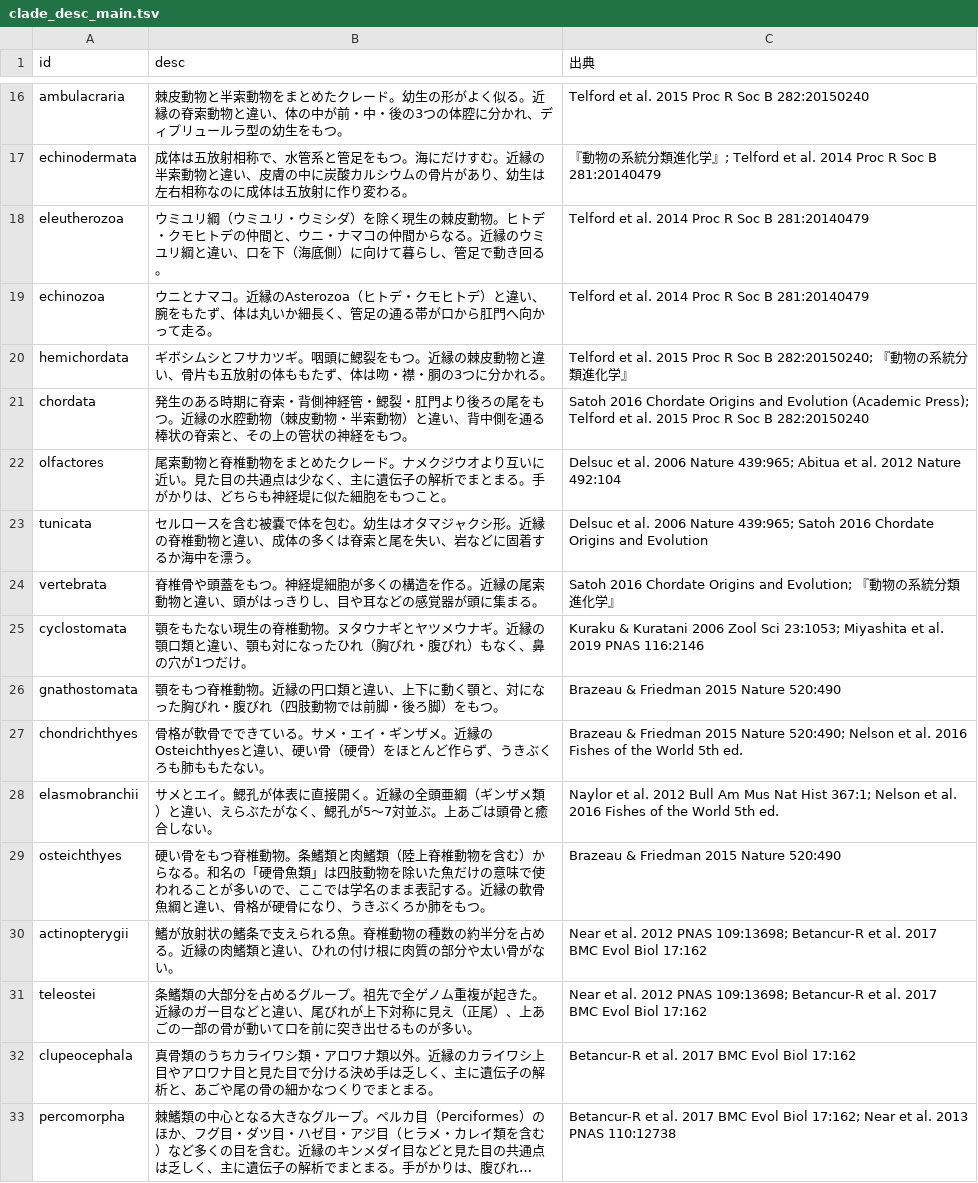
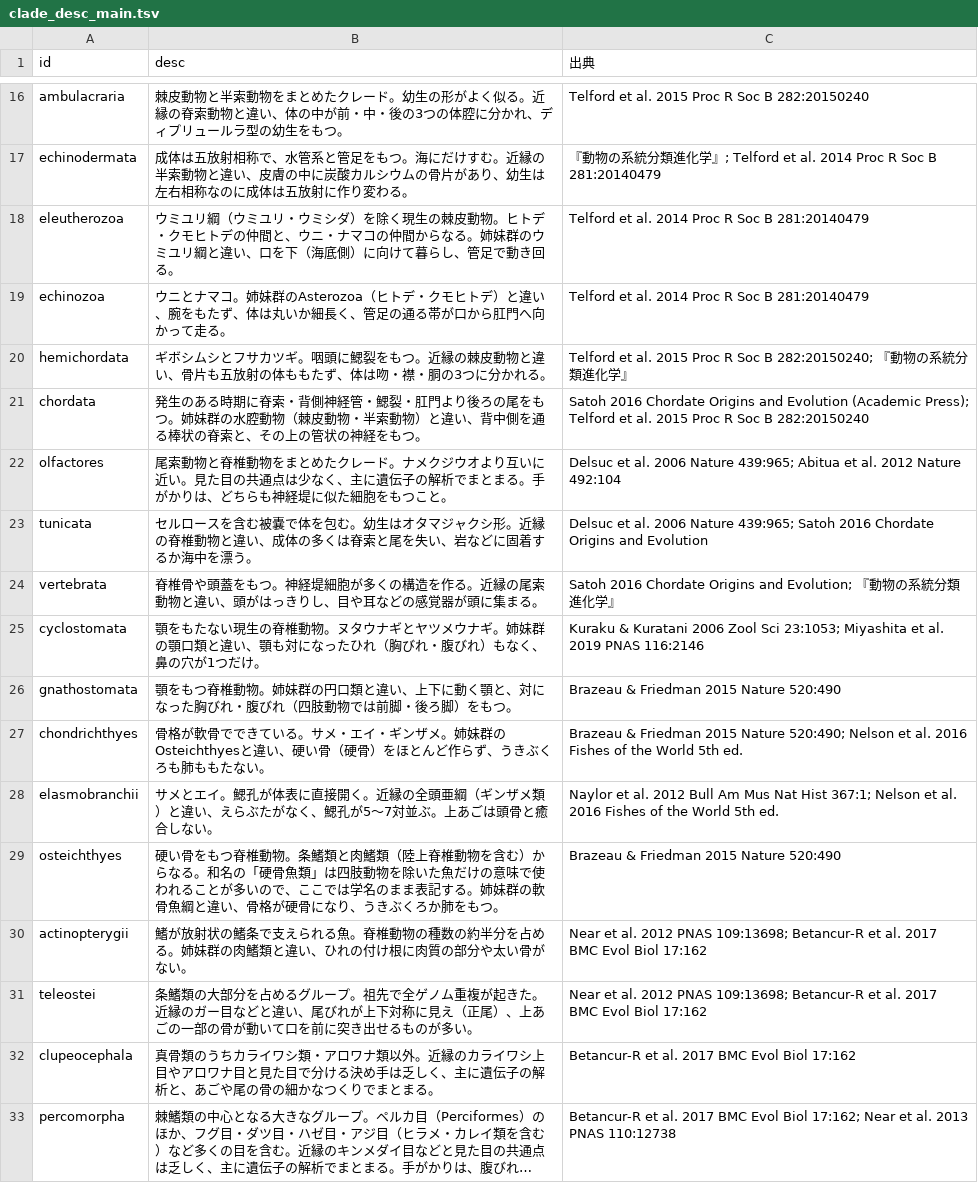
Before and after one commit to cladle/cladle, a TSV file: tools/clade_desc_main.tsv, drawn as a sheet; only a part is shown, gaps mark what is left out; long unchanged cells end in …; the diff covers the shown part only.

```diff
--- a/tools/clade_desc_main.tsv
+++ b/tools/clade_desc_main.tsv
@@ -17,6 +17,6 @@ ambulacraria	棘皮動物と半索動物をまとめたクレード。幼生の
 echinodermata	成体は五放射相称で、水管系と管足をもつ。海にだけすむ。近縁の半索動物と違い、皮膚の中に炭酸カルシウムの骨片があり、幼生は左右相称なのに成体は五放射に作り変わる。	『動物の系統分類進化学』; Telford et al. 2014 Proc R Soc B 281:20140479
-eleutherozoa	ウミユリ綱（ウミユリ・ウミシダ）を除く現生の棘皮動物。ヒトデ・クモヒトデの仲間と、ウニ・ナマコの仲間からなる。近縁のウミユリ綱と違い、口を下（海底側）に向けて暮らし、管足で動き回る。	Telford et al. 2014 Proc R Soc B 281:20140479
-echinozoa	ウニとナマコ。近縁のAsterozoa（ヒトデ・クモヒトデ）と違い、腕をもたず、体は丸いか細長く、管足の通る帯が口から肛門へ向かって走る。	Telford et al. 2014 Proc R Soc B 281:20140479
+eleutherozoa	ウミユリ綱（ウミユリ・ウミシダ）を除く現生の棘皮動物。ヒトデ・クモヒトデの仲間と、ウニ・ナマコの仲間からなる。姉妹群のウミユリ綱と違い、口を下（海底側）に向けて暮らし、管足で動き回る。	Telford et al. 2014 Proc R Soc B 281:20140479
+echinozoa	ウニとナマコ。姉妹群のAsterozoa（ヒトデ・クモヒトデ）と違い、腕をもたず、体は丸いか細長く、管足の通る帯が口から肛門へ向かって走る。	Telford et al. 2014 Proc R Soc B 281:20140479
 hemichordata	ギボシムシとフサカツギ。咽頭に鰓裂をもつ。近縁の棘皮動物と違い、骨片も五放射の体ももたず、体は吻・襟・胴の3つに分かれる。	Telford et al. 2015 Proc R Soc B 282:20150240; 『動物の系統分類進化学』
-chordata	発生のある時期に脊索・背側神経管・鰓裂・肛門より後ろの尾をもつ。近縁の水腔動物（棘皮動物・半索動物）と違い、背中側を通る棒状の脊索と、その上の管状の神経をもつ。	Satoh 2016 Chordate Origins and Evolution (Academic Press); Telford et al. 2015 Proc R Soc B 282:20150240
+chordata	発生のある時期に脊索・背側神経管・鰓裂・肛門より後ろの尾をもつ。姉妹群の水腔動物（棘皮動物・半索動物）と違い、背中側を通る棒状の脊索と、その上の管状の神経をもつ。	Satoh 2016 Chordate Origins and Evolution (Academic Press); Telford et al. 2015 Proc R Soc B 282:20150240
 olfactores	尾索動物と脊椎動物をまとめたクレード。ナメクジウオより互いに近い。見た目の共通点は少なく、主に遺伝子の解析でまとまる。手がかりは、どちらも神経堤に似た細胞をもつこと。	Delsuc et al. 2006 Nature 439:965; Abitua et al. 2012 Nature 492:104
@@ -24,8 +24,8 @@ tunicata	セルロースを含む被嚢で体を包む。幼生はオタマジ
 vertebrata	脊椎骨や頭蓋をもつ。神経堤細胞が多くの構造を作る。近縁の尾索動物と違い、頭がはっきりし、目や耳などの感覚器が頭に集まる。	Satoh 2016 Chordate Origins and Evolution; 『動物の系統分類進化学』
-cyclostomata	顎をもたない現生の脊椎動物。ヌタウナギとヤツメウナギ。近縁の顎口類と違い、顎も対になったひれ（胸びれ・腹びれ）もなく、鼻の穴が1つだけ。	Kuraku & Kuratani 2006 Zool Sci 23:1053; Miyashita et al. 2019 PNAS 116:2146
-gnathostomata	顎をもつ脊椎動物。近縁の円口類と違い、上下に動く顎と、対になった胸びれ・腹びれ（四肢動物では前脚・後ろ脚）をもつ。	Brazeau & Friedman 2015 Nature 520:490
-chondrichthyes	骨格が軟骨でできている。サメ・エイ・ギンザメ。近縁のOsteichthyesと違い、硬い骨（硬骨）をほとんど作らず、うきぶくろも肺ももたない。	Brazeau & Friedman 2015 Nature 520:490; Nelson et al. 2016 Fishes of the World 5th ed.
+cyclostomata	顎をもたない現生の脊椎動物。ヌタウナギとヤツメウナギ。姉妹群の顎口類と違い、顎も対になったひれ（胸びれ・腹びれ）もなく、鼻の穴が1つだけ。	Kuraku & Kuratani 2006 Zool Sci 23:1053; Miyashita et al. 2019 PNAS 116:2146
+gnathostomata	顎をもつ脊椎動物。姉妹群の円口類と違い、上下に動く顎と、対になった胸びれ・腹びれ（四肢動物では前脚・後ろ脚）をもつ。	Brazeau & Friedman 2015 Nature 520:490
+chondrichthyes	骨格が軟骨でできている。サメ・エイ・ギンザメ。姉妹群のOsteichthyesと違い、硬い骨（硬骨）をほとんど作らず、うきぶくろも肺ももたない。	Brazeau & Friedman 2015 Nature 520:490; Nelson et al. 2016 Fishes of the World 5th ed.
 elasmobranchii	サメとエイ。鰓孔が体表に直接開く。近縁の全頭亜綱（ギンザメ類）と違い、えらぶたがなく、鰓孔が5〜7対並ぶ。上あごは頭骨と癒合しない。	Naylor et al. 2012 Bull Am Mus Nat Hist 367:1; Nelson et al. 2016 Fishes of the World 5th ed.
-osteichthyes	硬い骨をもつ脊椎動物。条鰭類と肉鰭類（陸上脊椎動物を含む）からなる。和名の「硬骨魚類」は四肢動物を除いた魚だけの意味で使われることが多いので、ここでは学名のまま表記する。近縁の軟骨魚綱と違い、骨格が硬骨になり、うきぶくろか肺をもつ。	Brazeau & Friedman 2015 Nature 520:490
-actinopterygii	鰭が放射状の鰭条で支えられる魚。脊椎動物の種数の約半分を占める。近縁の肉鰭類と違い、ひれの付け根に肉質の部分や太い骨がない。	Near et al. 2012 PNAS 109:13698; Betancur-R et al. 2017 BMC Evol Biol 17:162
+osteichthyes	硬い骨をもつ脊椎動物。条鰭類と肉鰭類（陸上脊椎動物を含む）からなる。和名の「硬骨魚類」は四肢動物を除いた魚だけの意味で使われることが多いので、ここでは学名のまま表記する。姉妹群の軟骨魚綱と違い、骨格が硬骨になり、うきぶくろか肺をもつ。	Brazeau & Friedman 2015 Nature 520:490
+actinopterygii	鰭が放射状の鰭条で支えられる魚。脊椎動物の種数の約半分を占める。姉妹群の肉鰭類と違い、ひれの付け根に肉質の部分や太い骨がない。	Near et al. 2012 PNAS 109:13698; Betancur-R et al. 2017 BMC Evol Biol 17:162
 teleostei	条鰭類の大部分を占めるグループ。祖先で全ゲノム重複が起きた。近縁のガー目などと違い、尾びれが上下対称に見え（正尾）、上あごの一部の骨が動いて口を前に突き出せるものが多い。	Near et al. 2012 PNAS 109:13698; Betancur-R et al. 2017 BMC Evol Biol 17:162
```
Also changed, not shown: 57 edited cells elsewhere in this file, tools/hard/clade_desc.tsv, 11 other files.
